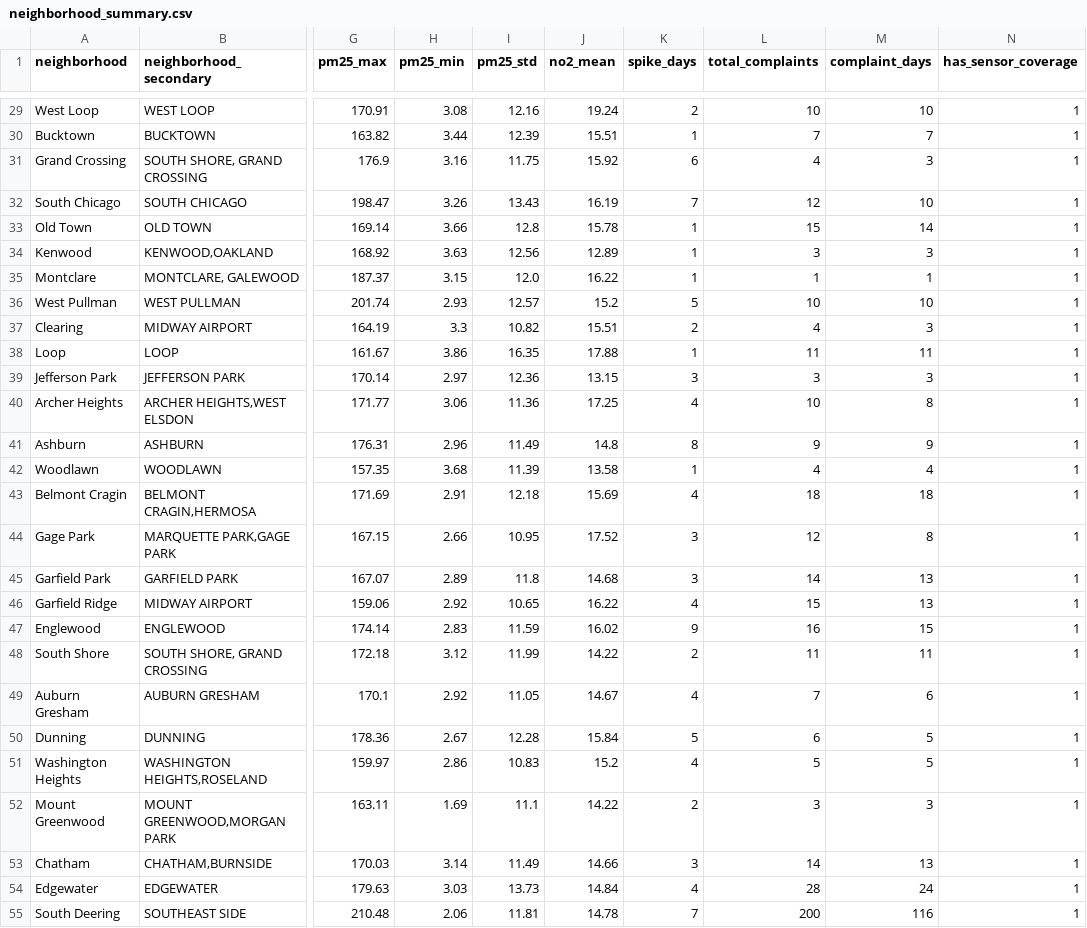
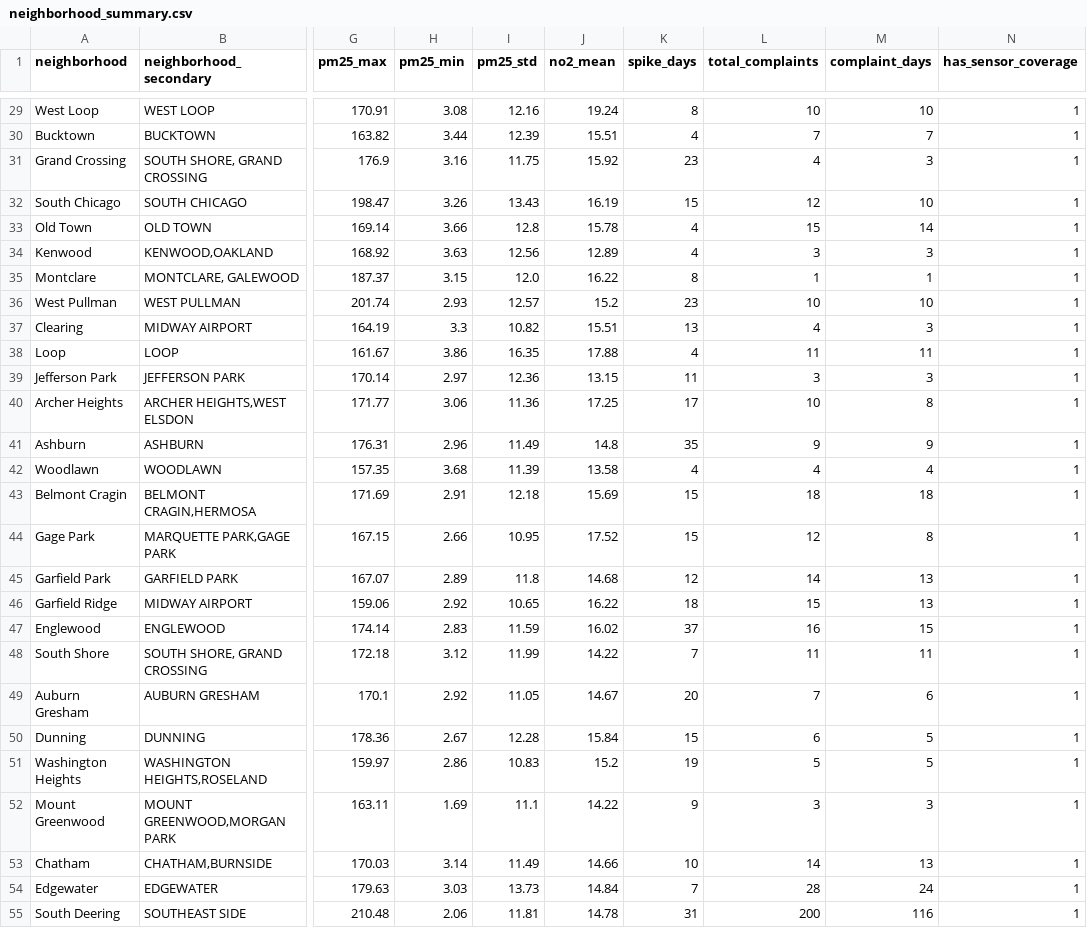
Before and after one commit to bbdevelops/chicago-air-quality-app, a CSV file: data/clean/neighborhood_summary.csv, drawn as a sheet; only a part is shown, gaps mark what is left out; the diff covers the shown part only; the diff names each change by its address in the sheet, - before the commit and + after, or states it on an @@ line.

Commit message:
data: regenerate neighborhood_summary.csv with corrected spike_days
spike_days now counts PM2.5 > 35 ug/m3 days instead of outlier flags.

```diff
--- a/data/clean/neighborhood_summary.csv
+++ b/data/clean/neighborhood_summary.csv
-K29 (spike_days): 2
+K29 (spike_days): 8
-K30 (spike_days): 1
+K30 (spike_days): 4
-K31 (spike_days): 6
+K31 (spike_days): 23
-K32 (spike_days): 7
+K32 (spike_days): 15
-K33:K34 (spike_days): 1
+K33:K34 (spike_days): 4
-K35 (spike_days): 1
+K35 (spike_days): 8
-K36 (spike_days): 5
+K36 (spike_days): 23
-K37 (spike_days): 2
+K37 (spike_days): 13
-K38 (spike_days): 1
+K38 (spike_days): 4
-K39 (spike_days): 3
+K39 (spike_days): 11
-K40 (spike_days): 4
+K40 (spike_days): 17
-K41 (spike_days): 8
+K41 (spike_days): 35
-K42 (spike_days): 1
+K42 (spike_days): 4
-K43 (spike_days): 4
+K43 (spike_days): 15
-K44 (spike_days): 3
+K44 (spike_days): 15
-K45 (spike_days): 3
+K45 (spike_days): 12
-K46 (spike_days): 4
+K46 (spike_days): 18
-K47 (spike_days): 9
+K47 (spike_days): 37
-K48 (spike_days): 2
+K48 (spike_days): 7
-K49 (spike_days): 4
+K49 (spike_days): 20
-K50 (spike_days): 5
+K50 (spike_days): 15
-K51 (spike_days): 4
+K51 (spike_days): 19
-K52 (spike_days): 2
+K52 (spike_days): 9
-K53 (spike_days): 3
+K53 (spike_days): 10
-K54 (spike_days): 4
+K54 (spike_days): 7
-K55 (spike_days): 7
+K55 (spike_days): 31
```
Also changed, not shown: 57 edited cells elsewhere in this file.
